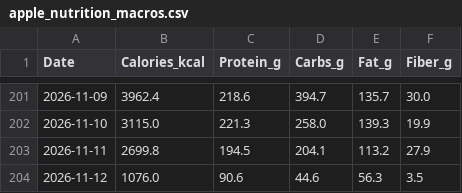
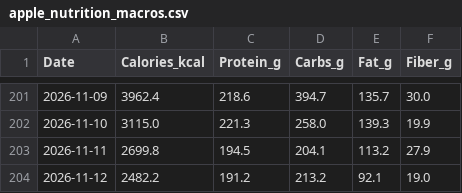
Before and after one commit to ayrtonxandre/agy, a CSV file: athx/apple_nutrition_macros.csv, drawn as a sheet; only a part is shown, gaps mark what is left out.

Commit message:
chore(data): apple health webhook sync [2026-11-12 18:46]

```diff
--- a/athx/apple_nutrition_macros.csv
+++ b/athx/apple_nutrition_macros.csv
@@ -203,2 +203,2 @@ Date,Calories_kcal,Protein_g,Carbs_g,Fat_g,Fiber_g
 2026-11-11,2699.8,194.5,204.1,113.2,27.9
-2026-11-12,1076.0,90.6,44.6,56.3,3.5
+2026-11-12,2482.2,191.2,213.2,92.1,19.0
```
Also changed, not shown: athx/apple_daily_activity.csv, athx/apple_mobility_biomechanics.csv.
